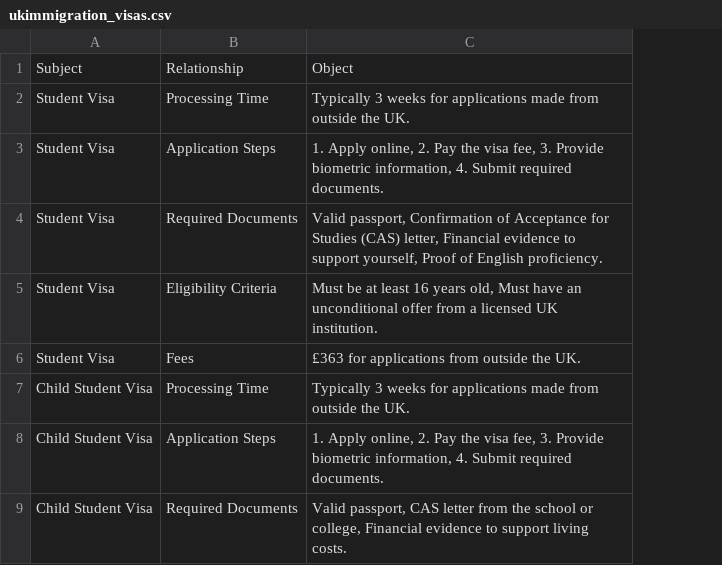
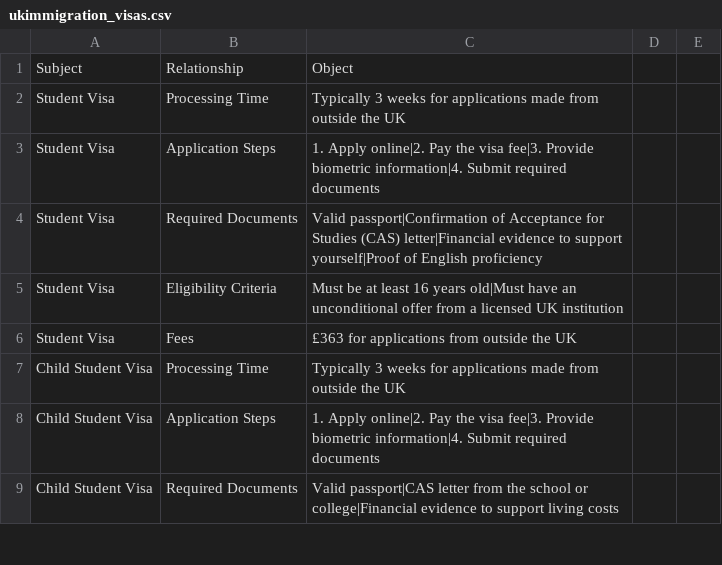
Before and after one commit to Reakanresearchgroup/UkImmigrationVisa, a CSV file: ukimmigration_visas.csv, drawn as a sheet; only a part is shown; removed rows and columns are numbered as before the commit, all else as after; the diff names each change by its address in the sheet, - before the commit and + after, or states it on an @@ line.

Commit message:
Add files via upload

```diff
--- a/ukimmigration_visas.csv
+++ b/ukimmigration_visas.csv
-column C, rows 1-9: Object | Typically 3 weeks for applications made from outside the UK. | 1. Apply online, 2. Pay the visa fee, 3. Provide biometric information, 4. Submit required documents. | Valid passport, Confirmation of Acceptance for Studies (CAS) letter, Financial evidence to support yourself, Proof of English proficiency. | Must be at least 16 years old, Must have an unconditional offer from a licensed UK institution. | £363 for applications from outside the UK. | Typically 3 weeks for applications made from outside the UK. | 1. Apply online, 2. Pay the visa fee, 3. Provide biometric information, 4. Submit required documents. | Valid passport, CAS letter from the school or college, Financial evidence to support living costs.
+column C, rows 1-9: Object | Typically 3 weeks for applications made from outside the UK | 1. Apply online|2. Pay the visa fee|3. Provide biometric information|4. Submit required documents | Valid passport|Confirmation of Acceptance for Studies (CAS) letter|Financial evidence to support yourself|Proof of English proficiency | Must be at least 16 years old|Must have an unconditional offer from a licensed UK institution | £363 for applications from outside the UK | Typically 3 weeks for applications made from outside the UK | 1. Apply online|2. Pay the visa fee|3. Provide biometric information|4. Submit required documents | Valid passport|CAS letter from the school or college|Financial evidence to support living costs
+column D, empty
+column E, empty
```
